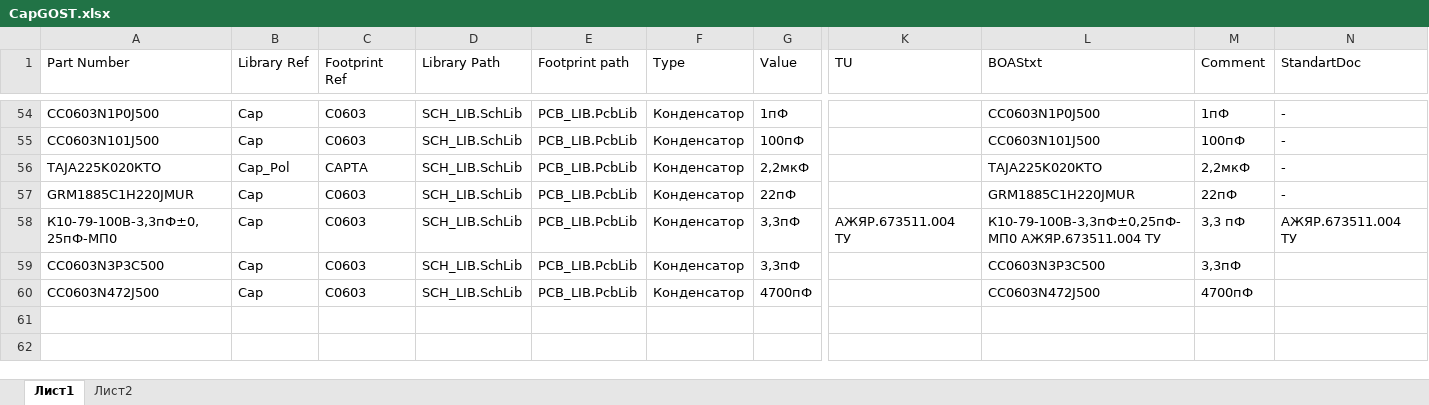
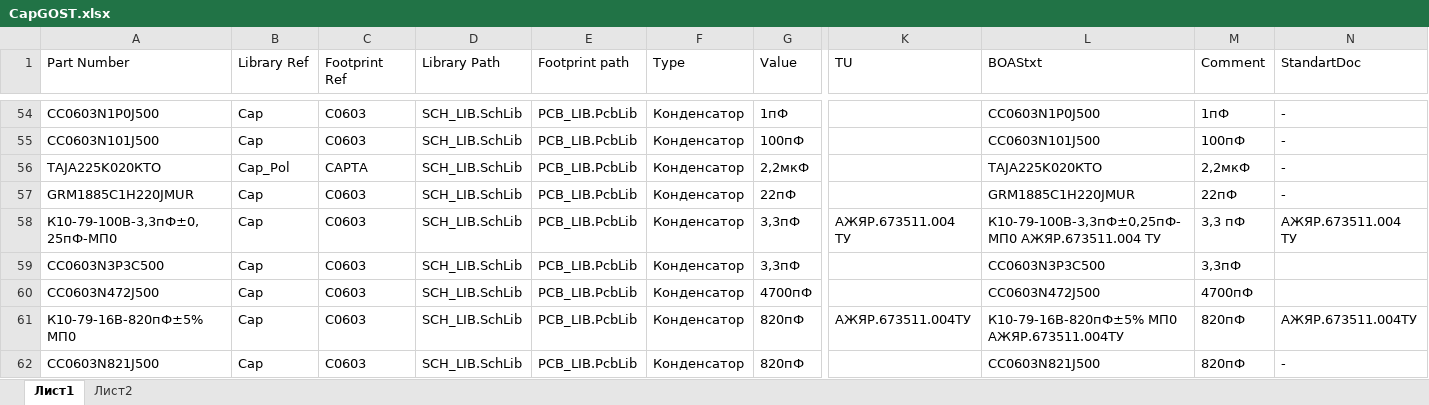
Before and after one commit to work5lov/LibrariesGOST, an Excel workbook: CapGOST.xlsx, sheet Лист1, drawn as a sheet; only a part is shown, gaps mark what is left out; values as stored, in another font and other column widths than the file's, no borders; rows hold the shown columns only; the diff names each change by its address in the sheet, - before the commit and + after, or states it on an @@ line.

```diff
--- a/CapGOST.xlsx (sheet Лист1)
+++ b/CapGOST.xlsx (sheet Лист1)
+row 61: К10-79-16В-820пФ±5% МП0 | Cap | C0603 | SCH_LIB.SchLib | PCB_LIB.PcbLib | Конденсатор | 820пФ | АЖЯР.673511.004ТУ | К10-79-16В-820пФ±5% МП0 АЖЯР.673511.004ТУ | 820пФ | АЖЯР.673511.004ТУ
+row 62: CC0603N821J500 | Cap | C0603 | SCH_LIB.SchLib | PCB_LIB.PcbLib | Конденсатор | 820пФ |  | CC0603N821J500 | 820пФ | -
```
Also changed, not shown: ICGOST.xlsx, ResGOST.xlsx, 10 other files.
